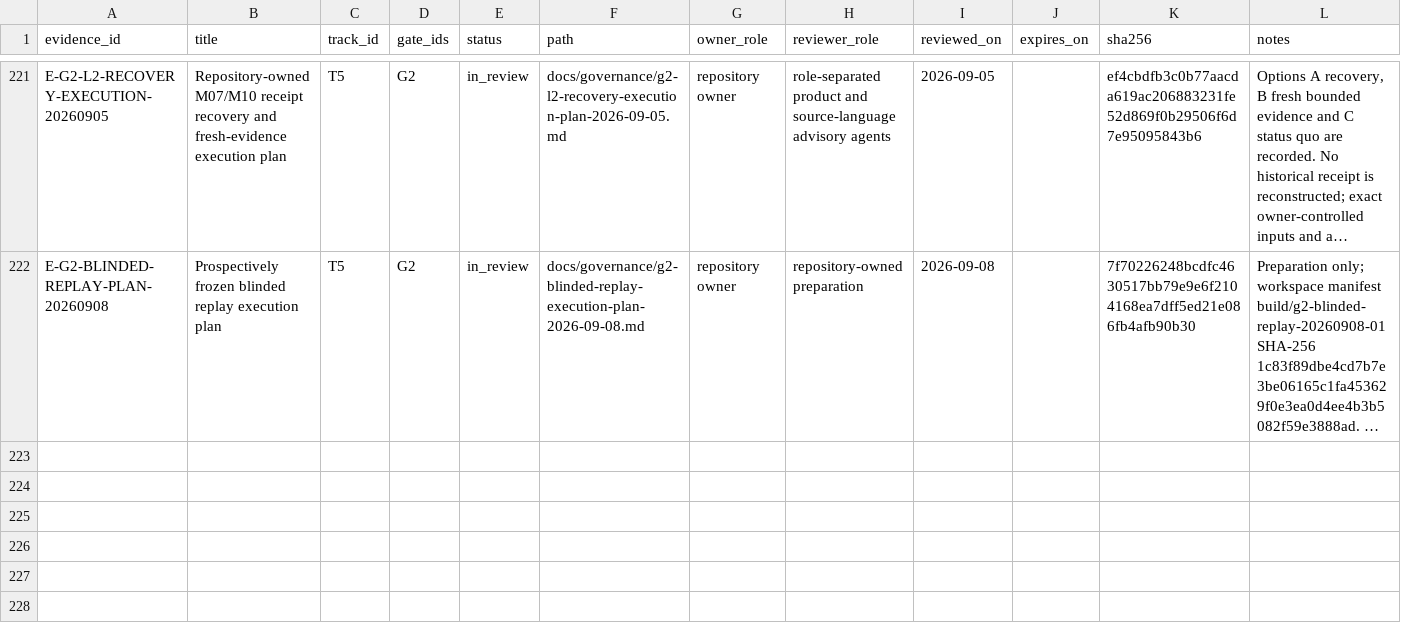
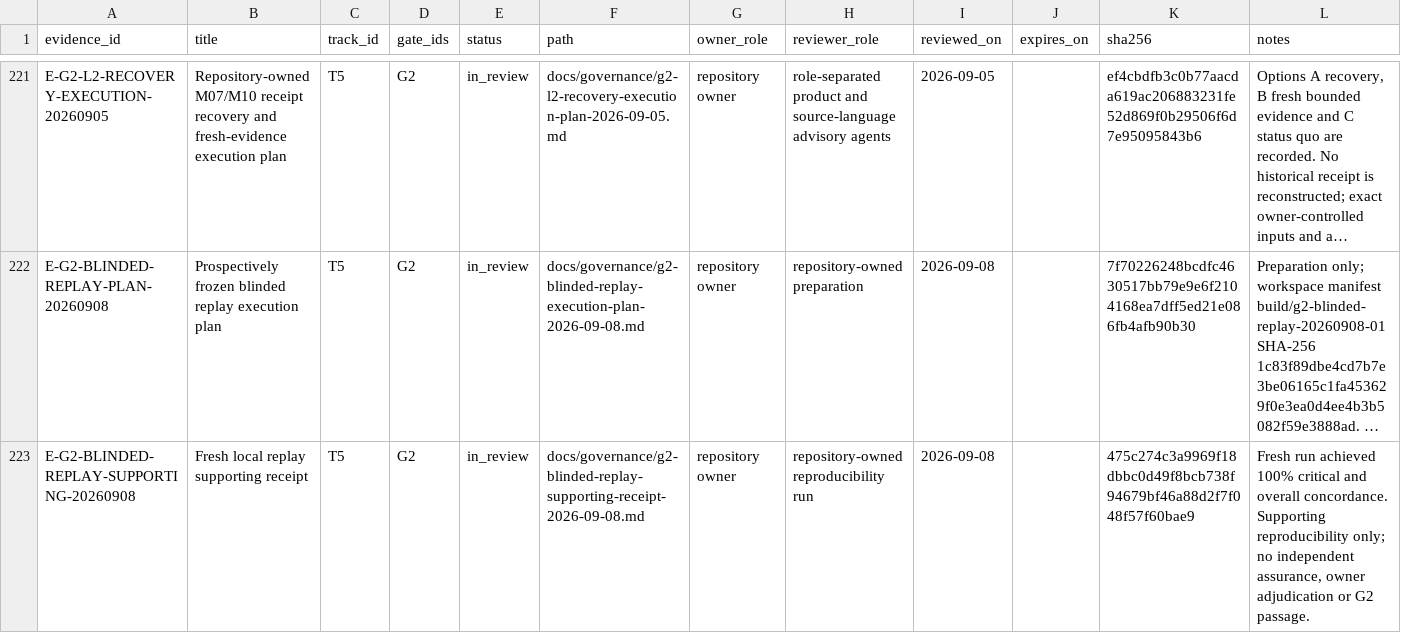
Before and after one commit to edithatogo/global-family-justice-data, a CSV file: programme/evidence_register.csv, drawn as a sheet; only a part is shown, gaps mark what is left out; long unchanged cells end in …; the diff names each change by its address in the sheet, - before the commit and + after, or states it on an @@ line.

Commit message:
Record fresh G2 replay supporting receipt

```diff
--- a/programme/evidence_register.csv
+++ b/programme/evidence_register.csv
+row 223: E-G2-BLINDED-REPLAY-SUPPORTING-20260908 | Fresh local replay supporting receipt | T5 | G2 | in_review | docs/governance/g2-blinded-replay-supporting-receipt-2026-09-08.md | repository owner | repository-owned reproducibility run | 2026-09-08 |  | 475c274c3a9969f18dbbc0d49f8bcb738f94679bf46a88d2f7f048f57f60bae9 | Fresh run achieved 100% critical and overall concordance. Supporting reproducibility only; no independent assurance, owner adjudication or G2 passage.
```
Also changed, not shown: 2 other files.
